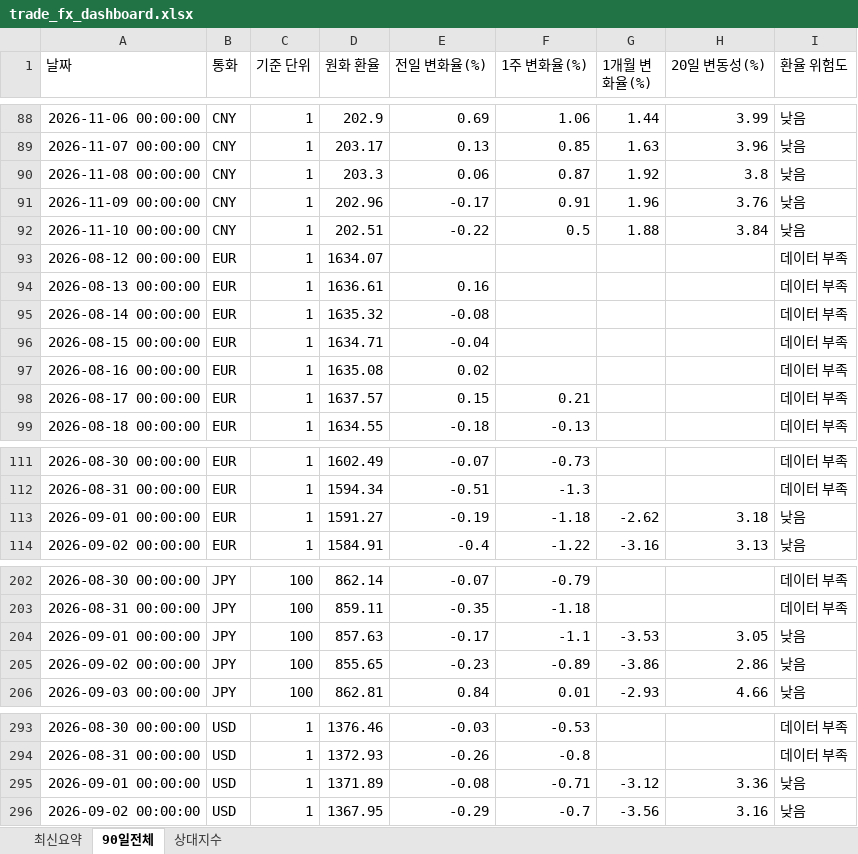
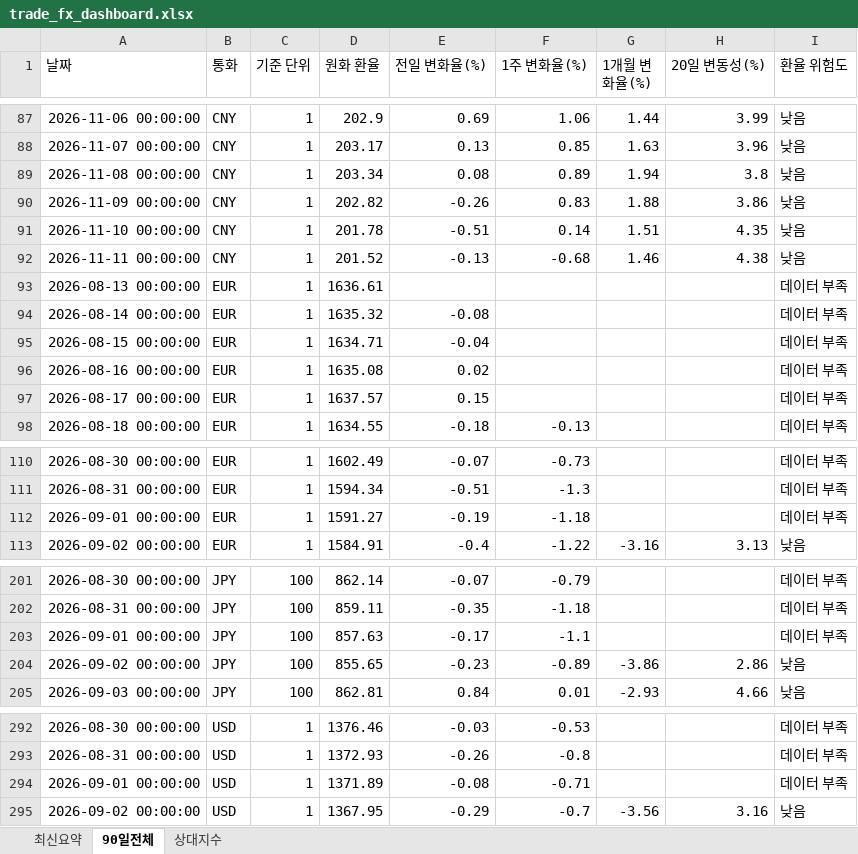
Before and after one commit to wnsdnjs867-svg/4-, an Excel workbook: trade_fx_dashboard.xlsx, sheet 90일전체, drawn as a sheet; only a part is shown, gaps mark what is left out; values as stored, in another font and other column widths than the file's, no borders; removed rows and columns are numbered as before the commit, all else as after; the diff covers the shown part only; the diff names each change by its address in the sheet, - before the commit and + after, or states it on an @@ line.

```diff
--- a/trade_fx_dashboard.xlsx (sheet 90일전체)
+++ b/trade_fx_dashboard.xlsx (sheet 90일전체)
-D89 (원화 환율): 203.3
+D89 (원화 환율): 203.34
-E89 (전일 변화율(%)): 0.06
+E89 (전일 변화율(%)): 0.08
-F89 (1주 변화율(%)): 0.87
+F89 (1주 변화율(%)): 0.89
-G89 (1개월 변화율(%)): 1.92
+G89 (1개월 변화율(%)): 1.94
-D90 (원화 환율): 202.96
+D90 (원화 환율): 202.82
-E90 (전일 변화율(%)): -0.17
+E90 (전일 변화율(%)): -0.26
-F90 (1주 변화율(%)): 0.91
+F90 (1주 변화율(%)): 0.83
-G90 (1개월 변화율(%)): 1.96
+G90 (1개월 변화율(%)): 1.88
-H90 (20일 변동성(%)): 3.76
+H90 (20일 변동성(%)): 3.86
-D91 (원화 환율): 202.51
+D91 (원화 환율): 201.78
-E91 (전일 변화율(%)): -0.22
+E91 (전일 변화율(%)): -0.51
-F91 (1주 변화율(%)): 0.5
+F91 (1주 변화율(%)): 0.14
-G91 (1개월 변화율(%)): 1.88
+G91 (1개월 변화율(%)): 1.51
-H91 (20일 변동성(%)): 3.84
+H91 (20일 변동성(%)): 4.35
-row 93: 2026-08-12 00:00:00 | EUR | 1 | 1634.07 |  |  |  |  | 데이터 부족
+row 92: 2026-11-11 00:00:00 | CNY | 1 | 201.52 | -0.13 | -0.68 | 1.46 | 4.38 | 낮음
-E93 (전일 변화율(%)): 0.16
+E93 (전일 변화율(%)): (empty)
-F97 (1주 변화율(%)): 0.21
+F97 (1주 변화율(%)): (empty)
-G112 (1개월 변화율(%)): -2.62
+G112 (1개월 변화율(%)): (empty)
-H112 (20일 변동성(%)): 3.18
+H112 (20일 변동성(%)): (empty)
-I112 (환율 위험도): 낮음
+I112 (환율 위험도): 데이터 부족
-G203 (1개월 변화율(%)): -3.53
+G203 (1개월 변화율(%)): (empty)
-H203 (20일 변동성(%)): 3.05
+H203 (20일 변동성(%)): (empty)
-I203 (환율 위험도): 낮음
+I203 (환율 위험도): 데이터 부족
-G294 (1개월 변화율(%)): -3.12
+G294 (1개월 변화율(%)): (empty)
-H294 (20일 변동성(%)): 3.36
+H294 (20일 변동성(%)): (empty)
-I294 (환율 위험도): 낮음
+I294 (환율 위험도): 데이터 부족
```
Also changed, not shown: 3 added rows, 3 removed rows and 55 edited cells elsewhere in this sheet, sheet 상대지수, sheet 최신요약, 1 other file.
